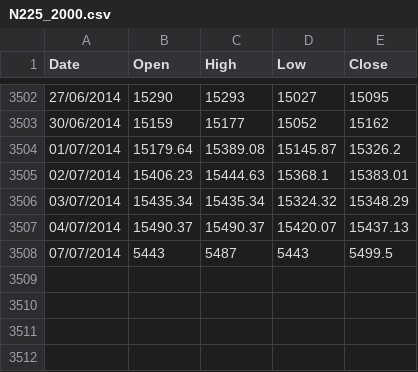
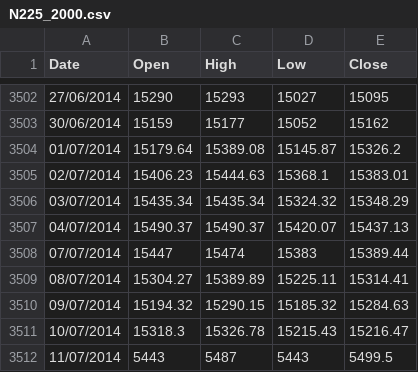
Before and after one commit to allanx38/DMin, a CSV file: N225_2000.csv, drawn as a sheet; only a part is shown, gaps mark what is left out.

```diff
--- a/N225_2000.csv
+++ b/N225_2000.csv
@@ -3507,2 +3507,6 @@
 "04/07/2014",15490.37,15490.37,15420.07,15437.13
-"07/07/2014",5443,5487,5443,5499.5
+"07/07/2014",15447,15474,15383,15389.44
+"08/07/2014",15304.27,15389.89,15225.11,15314.41
+"09/07/2014",15194.32,15290.15,15185.32,15284.63
+"10/07/2014",15318.3,15326.78,15215.43,15216.47
+"11/07/2014",5443,5487,5443,5499.5
```
Also changed, not shown: CAC_2000.csv, Dax_2000.csv, 5 other files.
